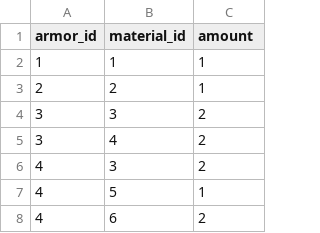
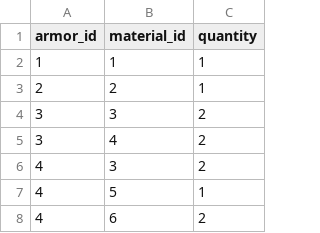
Before and after one commit to gaugustini/shiny-data, a CSV file: data/armor_material.csv, drawn as a sheet; only a part is shown.

Commit message:
Rename columns id and amount

```diff
--- a/data/armor_material.csv
+++ b/data/armor_material.csv
@@ -1,2 +1,2 @@
-armor_id,material_id,amount
+armor_id,material_id,quantity
 1,1,1
```
Also changed, not shown: data/armor.csv, data/decoration.csv, 4 other files.
